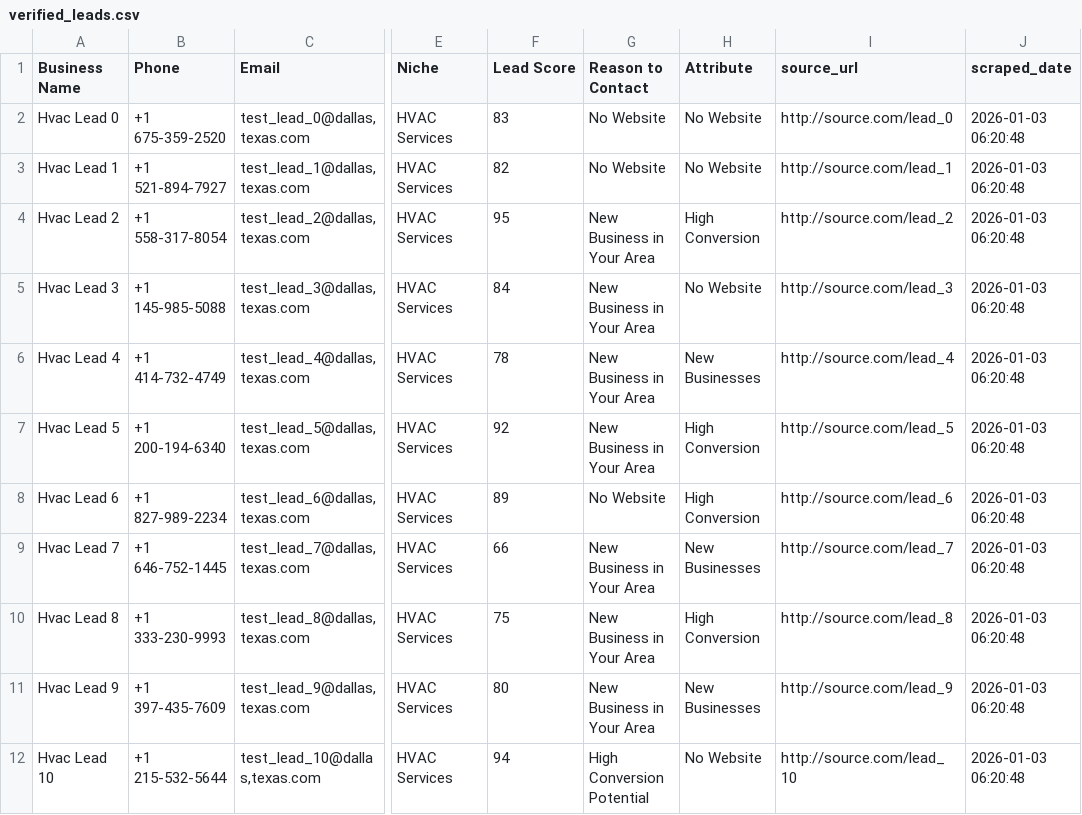
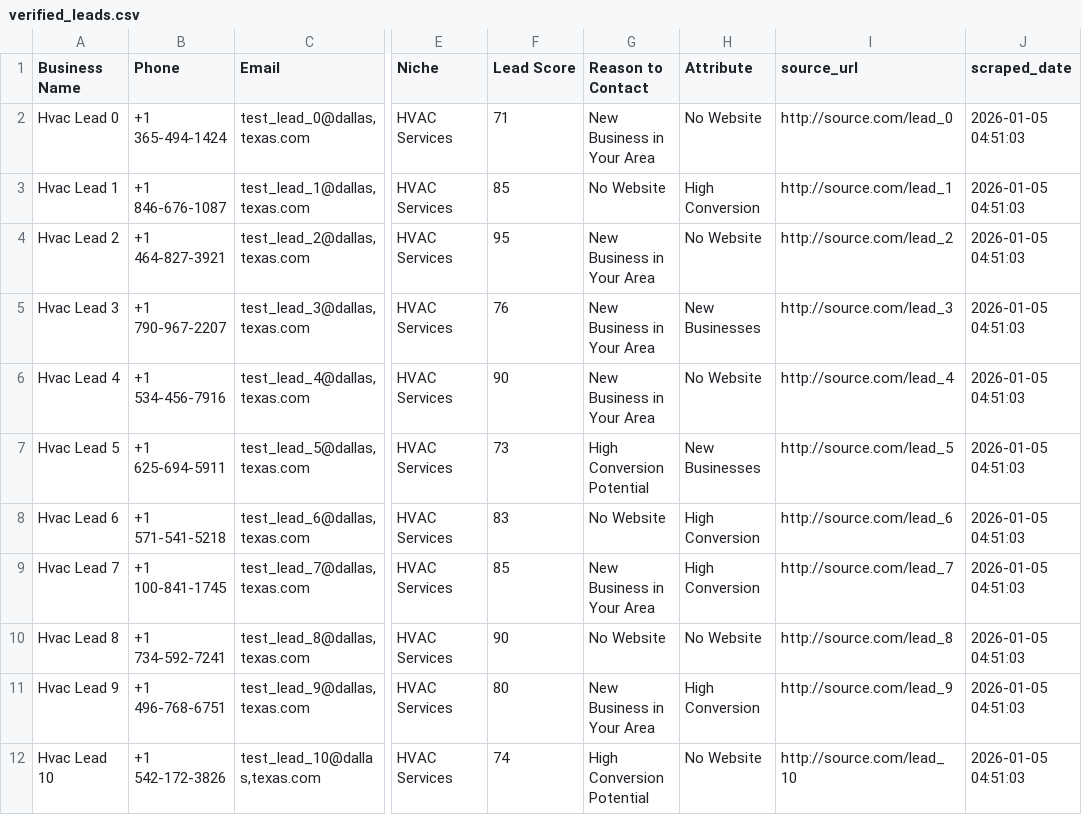
Before and after one commit to tvkfurniture-bit/MicroLeadMarketplace, a CSV file: data/verified/verified_leads.csv, drawn as a sheet; only a part is shown, gaps mark what is left out; the diff covers the shown part only; the diff names each change by its address in the sheet, - before the commit and + after, or states it on an @@ line.

```diff
--- a/data/verified/verified_leads.csv
+++ b/data/verified/verified_leads.csv
-B2 (Phone): +1 675-359-2520
+B2 (Phone): +1 365-494-1424
-F2 (Lead Score): 83
+F2 (Lead Score): 71
-G2 (Reason to Contact): No Website
+G2 (Reason to Contact): New Business in Your Area
-J2:J12 (scraped_date): 2026-01-03 06:20:48
+J2:J12 (scraped_date): 2026-01-05 04:51:03
-B3 (Phone): +1 521-894-7927
+B3 (Phone): +1 846-676-1087
-F3 (Lead Score): 82
+F3 (Lead Score): 85
-H3 (Attribute): No Website
+H3 (Attribute): High Conversion
-B4 (Phone): +1 558-317-8054
+B4 (Phone): +1 464-827-3921
-H4 (Attribute): High Conversion
+H4 (Attribute): No Website
-B5 (Phone): +1 145-985-5088
+B5 (Phone): +1 790-967-2207
-F5 (Lead Score): 84
+F5 (Lead Score): 76
-H5 (Attribute): No Website
+H5 (Attribute): New Businesses
-B6 (Phone): +1 414-732-4749
+B6 (Phone): +1 534-456-7916
-F6 (Lead Score): 78
+F6 (Lead Score): 90
-H6 (Attribute): New Businesses
+H6 (Attribute): No Website
-B7 (Phone): +1 200-194-6340
+B7 (Phone): +1 625-694-5911
-F7 (Lead Score): 92
+F7 (Lead Score): 73
-G7 (Reason to Contact): New Business in Your Area
+G7 (Reason to Contact): High Conversion Potential
-H7 (Attribute): High Conversion
+H7 (Attribute): New Businesses
-B8 (Phone): +1 827-989-2234
+B8 (Phone): +1 571-541-5218
-F8 (Lead Score): 89
+F8 (Lead Score): 83
-B9 (Phone): +1 646-752-1445
+B9 (Phone): +1 100-841-1745
-F9 (Lead Score): 66
+F9 (Lead Score): 85
-H9 (Attribute): New Businesses
+H9 (Attribute): High Conversion
-B10 (Phone): +1 333-230-9993
+B10 (Phone): +1 734-592-7241
-F10 (Lead Score): 75
+F10 (Lead Score): 90
-G10 (Reason to Contact): New Business in Your Area
+G10 (Reason to Contact): No Website
-H10 (Attribute): High Conversion
+H10 (Attribute): No Website
-B11 (Phone): +1 397-435-7609
+B11 (Phone): +1 496-768-6751
-H11 (Attribute): New Businesses
+H11 (Attribute): High Conversion
-B12 (Phone): +1 215-532-5644
+B12 (Phone): +1 542-172-3826
-F12 (Lead Score): 94
+F12 (Lead Score): 74
```
Also changed, not shown: 3 removed rows and 20 edited cells elsewhere in this file.
